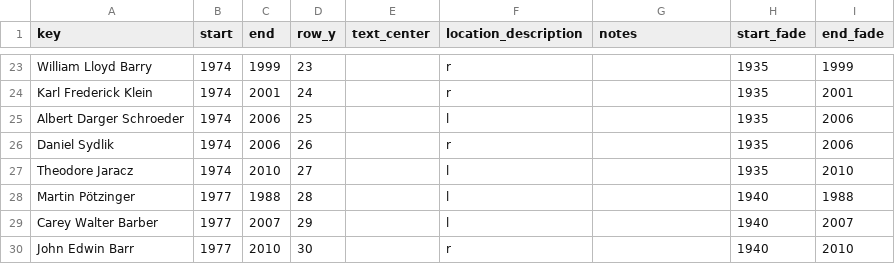
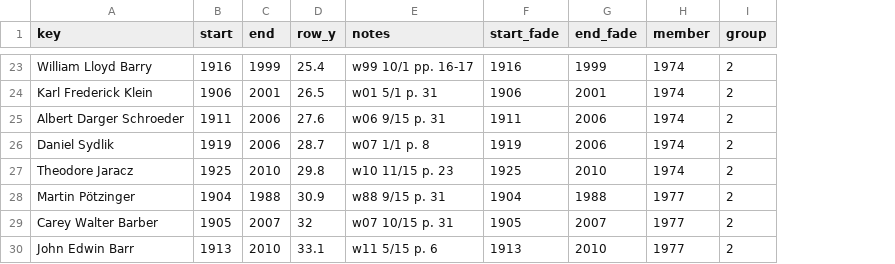
Before and after one commit to kreier/timeline, a CSV file: db/gb.csv, drawn as a sheet; only a part is shown, gaps mark what is left out; removed rows and columns are numbered as before the commit, all else as after; the diff covers the shown part only; the diff names each change by its address in the sheet, - before the commit and + after, or states it on an @@ line.

```diff
--- a/db/gb.csv
+++ b/db/gb.csv
-column E (text_center), empty
-column F (location_description), rows 23-30: r | r | l | r | l | l | l | r
+column H (member), rows 23-30: 1974 | 1974 | 1974 | 1974 | 1974 | 1977 | 1977 | 1977
+column I (group), rows 23-30: all 2
-B23 (start): 1974
+B23 (start): 1916
-D23 (row_y): 23
+D23 (row_y): 25.4
-E23 (notes): (empty)
+E23 (notes): w99 10/1 pp. 16-17
-F23 (start_fade): 1935
+F23 (start_fade): 1916
-B24 (start): 1974
+B24 (start): 1906
-D24 (row_y): 24
+D24 (row_y): 26.5
-E24 (notes): (empty)
+E24 (notes): w01 5/1 p. 31
-F24 (start_fade): 1935
+F24 (start_fade): 1906
-B25 (start): 1974
+B25 (start): 1911
-D25 (row_y): 25
+D25 (row_y): 27.6
-E25 (notes): (empty)
+E25 (notes): w06 9/15 p. 31
-F25 (start_fade): 1935
+F25 (start_fade): 1911
-B26 (start): 1974
+B26 (start): 1919
-D26 (row_y): 26
+D26 (row_y): 28.7
-E26 (notes): (empty)
+E26 (notes): w07 1/1 p. 8
-F26 (start_fade): 1935
+F26 (start_fade): 1919
-B27 (start): 1974
+B27 (start): 1925
-D27 (row_y): 27
+D27 (row_y): 29.8
-E27 (notes): (empty)
+E27 (notes): w10 11/15 p. 23
-F27 (start_fade): 1935
+F27 (start_fade): 1925
-B28 (start): 1977
+B28 (start): 1904
-D28 (row_y): 28
+D28 (row_y): 30.9
-E28 (notes): (empty)
+E28 (notes): w88 9/15 p. 31
-F28 (start_fade): 1940
+F28 (start_fade): 1904
-B29 (start): 1977
+B29 (start): 1905
-D29 (row_y): 29
+D29 (row_y): 32
-E29 (notes): (empty)
+E29 (notes): w07 10/15 p. 31
-F29 (start_fade): 1940
+F29 (start_fade): 1905
-B30 (start): 1977
+B30 (start): 1913
-D30 (row_y): 30
+D30 (row_y): 33.1
-E30 (notes): (empty)
+E30 (notes): w11 5/15 p. 6
-F30 (start_fade): 1940
+F30 (start_fade): 1913
```
Also changed, not shown: 1 added row, 1 removed row and 102 edited cells elsewhere in this file, 1 other file.
